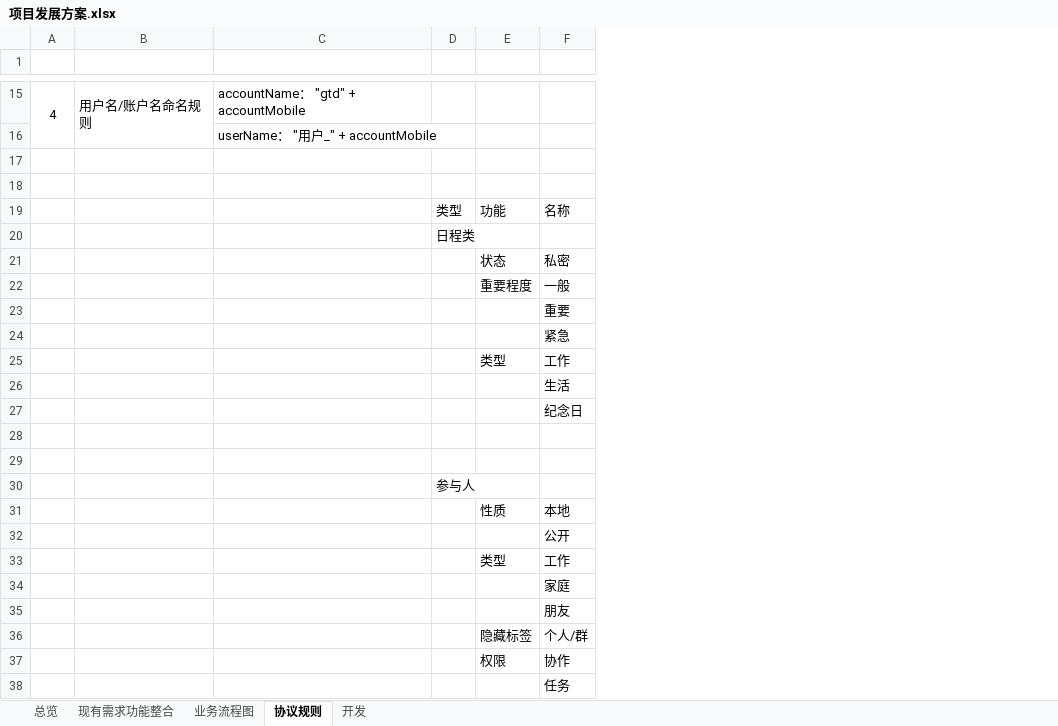
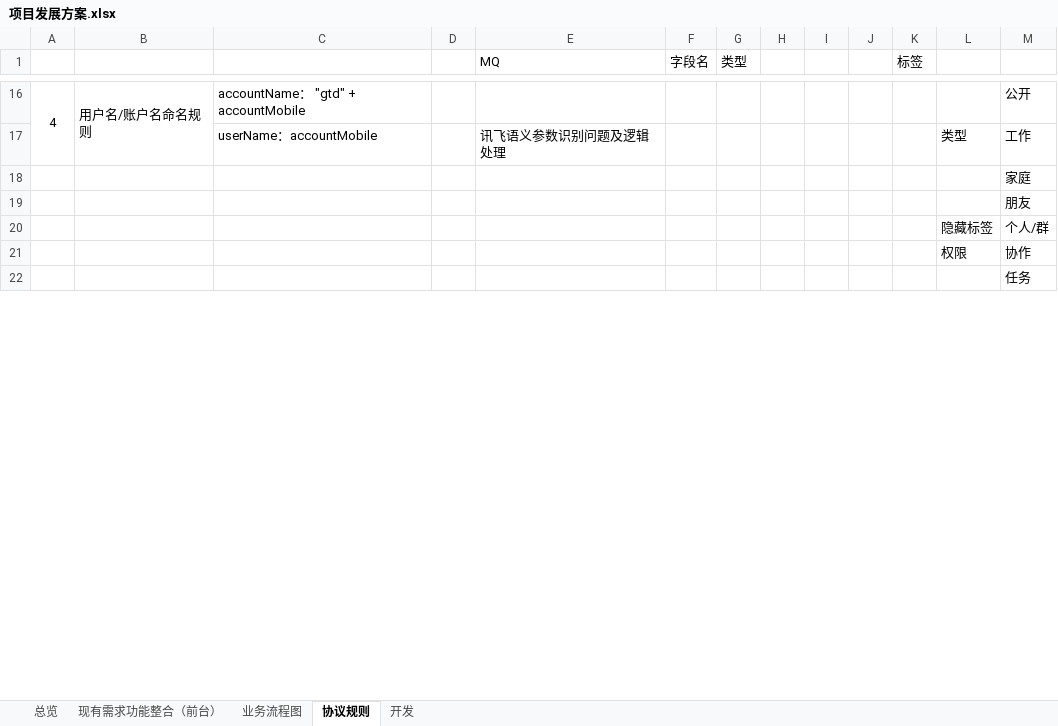
Before and after one commit to XJ-GTD/GTD2, an Excel workbook: A-开发相关文档素材/5.其他文档/项目发展方案.xlsx, sheet 协议规则, drawn as a sheet; only a part is shown, gaps mark what is left out; values as stored, in another font and other column widths than the file's, no borders; removed rows and columns are numbered as before the commit, all else as after; the diff covers the shown part only; the diff names each change by its address in the sheet, - before the commit and + after, or states it on an @@ line.

```diff
--- a/A-开发相关文档素材/5.其他文档/项目发展方案.xlsx (sheet 协议规则)
+++ b/A-开发相关文档素材/5.其他文档/项目发展方案.xlsx (sheet 协议规则)
-sheet tab: 现有需求功能整合
+sheet tab: 现有需求功能整合（前台）
+column D, empty
+column E (MQ), row 17: 讯飞语义参数识别问题及逻辑处理
+column F (字段名), empty
+column G (类型), empty
+column H, empty
+column I, empty
+column J, empty
-row 1: (empty)
+row 1:  |  |  |  | MQ | 字段名 | 类型 |  |  |  | 标签
-A15:A16 merged
+A16:A17 merged
-B15:B16 merged
+B16:B17 merged
-M16: (empty)
+M16: 公开
-row 16:  |  | userName： "用户_" + accountMobile
-row 17: (empty)
-row 18: (empty)
-row 19:  |  |  | 类型 | 功能 | 名称
-row 20:  |  |  | 日程类
-row 21:  |  |  |  | 状态 | 私密
-row 22:  |  |  |  | 重要程度 | 一般
-row 23:  |  |  |  |  | 重要
-row 24:  |  |  |  |  | 紧急
-C17: (empty)
+C17: userName：accountMobile
-row 26:  |  |  |  |  | 生活
-row 27:  |  |  |  |  | 纪念日
-row 28: (empty)
-row 29: (empty)
-row 30:  |  |  | 参与人
-row 31:  |  |  |  | 性质 | 本地
-row 32:  |  |  |  |  | 公开
-row 33:  |  |  |  | 类型 | 工作
```
Also changed, not shown: 19 added rows, 6 removed rows and 8 edited cells elsewhere in this sheet, sheet 现有需求功能整合（前台）, 8 other files.
